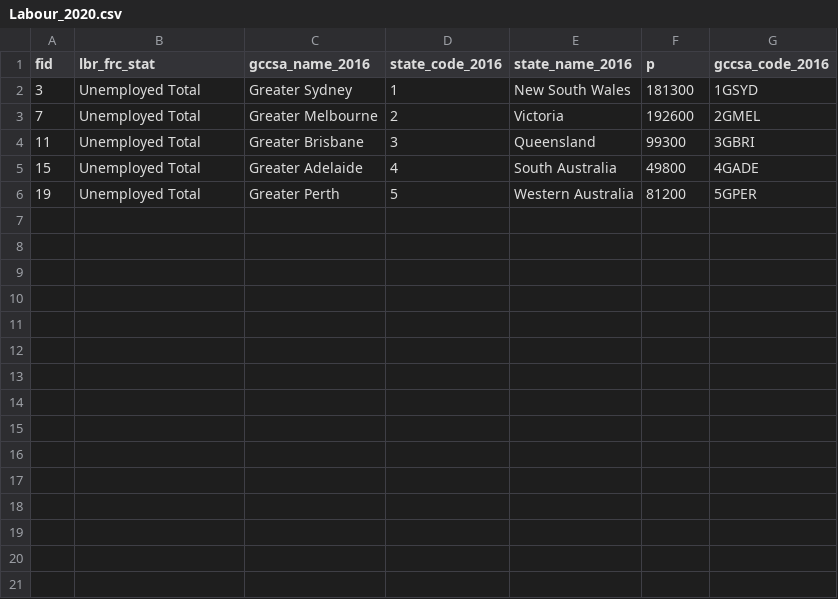
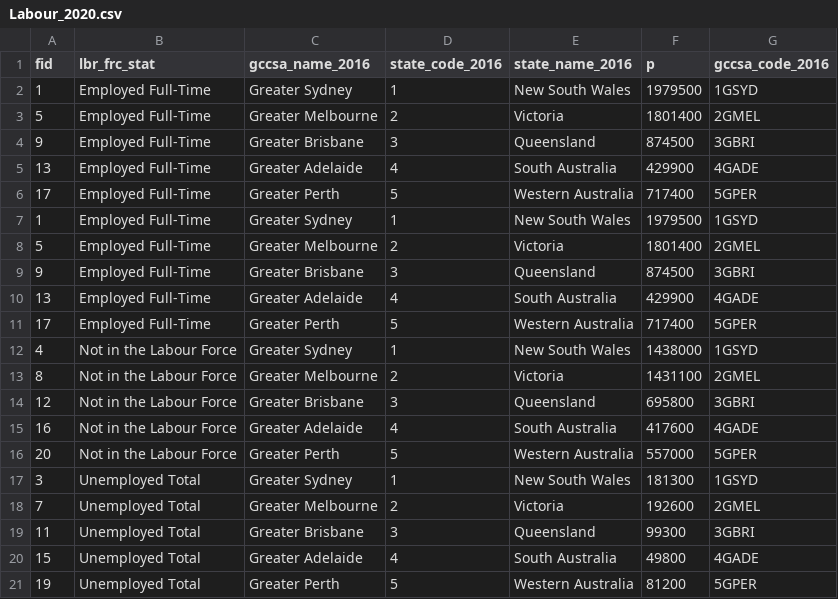
Before and after one commit to Ranc151/CCC_A2, a CSV file: couchdb_DX/SUDO_file/new_csv/GCCSA/Labour_2020.csv, drawn as a sheet.

Commit message:
data

```diff
--- a/couchdb_DX/SUDO_file/new_csv/GCCSA/Labour_2020.csv
+++ b/couchdb_DX/SUDO_file/new_csv/GCCSA/Labour_2020.csv
@@ -1,2 +1,17 @@
 "fid","lbr_frc_stat","gccsa_name_2016","state_code_2016","state_name_2016","p","gccsa_code_2016"
+1,"Employed Full-Time","Greater Sydney",1,"New South Wales",1979500,"1GSYD"
+5,"Employed Full-Time","Greater Melbourne",2,"Victoria",1801400,"2GMEL"
+9,"Employed Full-Time","Greater Brisbane",3,"Queensland",874500,"3GBRI"
+13,"Employed Full-Time","Greater Adelaide",4,"South Australia",429900,"4GADE"
+17,"Employed Full-Time","Greater Perth",5,"Western Australia",717400,"5GPER"
+1,"Employed Full-Time","Greater Sydney",1,"New South Wales",1979500,"1GSYD"
+5,"Employed Full-Time","Greater Melbourne",2,"Victoria",1801400,"2GMEL"
+9,"Employed Full-Time","Greater Brisbane",3,"Queensland",874500,"3GBRI"
+13,"Employed Full-Time","Greater Adelaide",4,"South Australia",429900,"4GADE"
+17,"Employed Full-Time","Greater Perth",5,"Western Australia",717400,"5GPER"
+4,"Not in the Labour Force","Greater Sydney",1,"New South Wales",1438000,"1GSYD"
+8,"Not in the Labour Force","Greater Melbourne",2,"Victoria",1431100,"2GMEL"
+12,"Not in the Labour Force","Greater Brisbane",3,"Queensland",695800,"3GBRI"
+16,"Not in the Labour Force","Greater Adelaide",4,"South Australia",417600,"4GADE"
+20,"Not in the Labour Force","Greater Perth",5,"Western Australia",557000,"5GPER"
 3,"Unemployed Total","Greater Sydney",1,"New South Wales",181300,"1GSYD"
```
Also changed, not shown: couchdb_DX/SUDO_file/new_csv/GCCSA/Labour_2021.csv, 11 other files.
